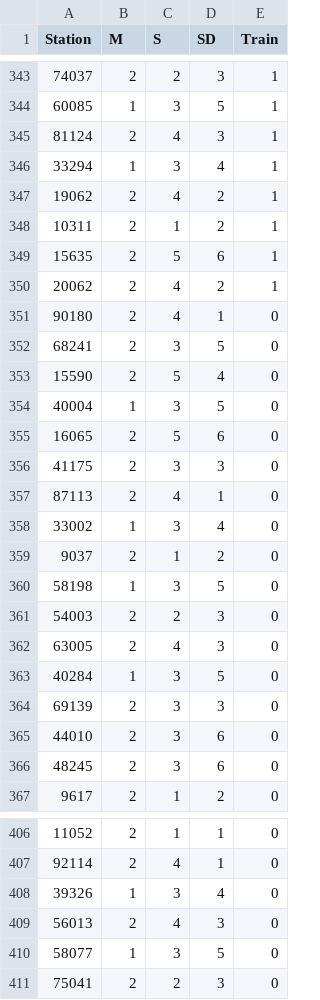
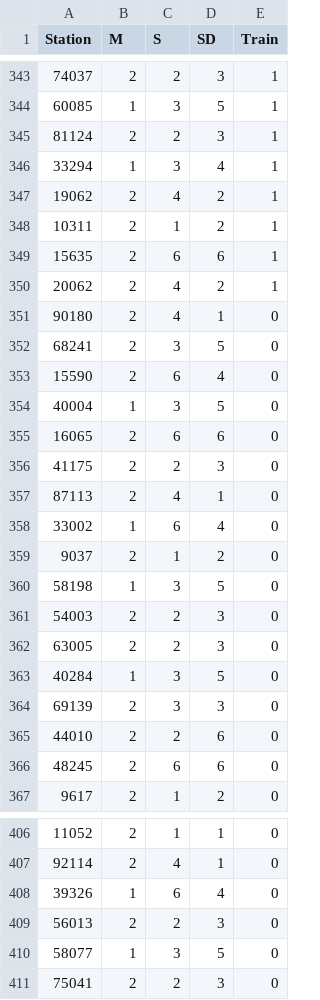
Before and after one commit to SkyeEllen/Math5271, a CSV file: clusterMax.csv, drawn as a sheet; only a part is shown, gaps mark what is left out; the diff covers the shown part only.

```diff
--- a/clusterMax.csv
+++ b/clusterMax.csv
@@ -344,3 +344,3 @@
 60085;1;3;5;1
-81124;2;4;3;1
+81124;2;2;3;1
 33294;1;3;4;1
@@ -348,3 +348,3 @@
 10311;2;1;2;1
-15635;2;5;6;1
+15635;2;6;6;1
 20062;2;4;2;1
@@ -352,8 +352,8 @@
 68241;2;3;5;0
-15590;2;5;4;0
+15590;2;6;4;0
 40004;1;3;5;0
-16065;2;5;6;0
-41175;2;3;3;0
+16065;2;6;6;0
+41175;2;2;3;0
 87113;2;4;1;0
-33002;1;3;4;0
+33002;1;6;4;0
 9037;2;1;2;0
@@ -361,7 +361,7 @@
 54003;2;2;3;0
-63005;2;4;3;0
+63005;2;2;3;0
 40284;1;3;5;0
 69139;2;3;3;0
-44010;2;3;6;0
-48245;2;3;6;0
+44010;2;2;6;0
+48245;2;6;6;0
 9617;2;1;2;0
@@ -407,4 +407,4 @@
 92114;2;4;1;0
-39326;1;3;4;0
-56013;2;4;3;0
+39326;1;6;4;0
+56013;2;2;3;0
 58077;1;3;5;0
```
Also changed, not shown: 98 edited cells elsewhere in this file.
